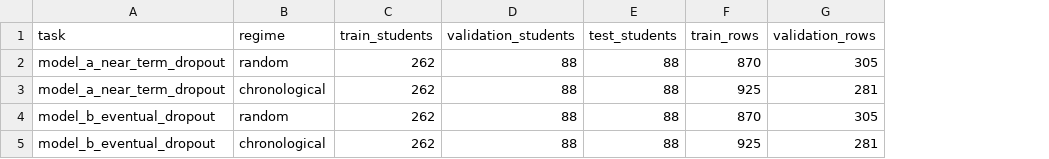
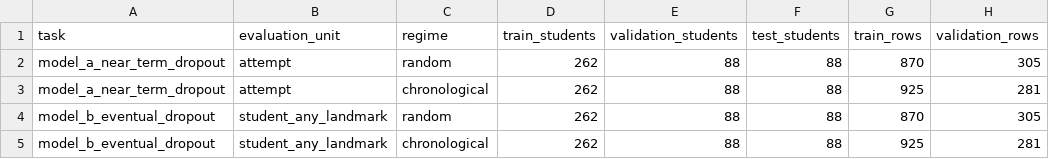
Before and after one commit to Abishek-Sebastian/student_success_assistant, a CSV file: outputs/metrics/temporal_student_split_report.csv, drawn as a sheet; only a part is shown; the diff names each change by its address in the sheet, - before the commit and + after, or states it on an @@ line.

Commit message:
Temporal updated student level metric for model B

```diff
--- a/outputs/metrics/temporal_student_split_report.csv
+++ b/outputs/metrics/temporal_student_split_report.csv
+column B (evaluation_unit), rows 2-5: attempt | attempt | student_any_landmark | student_any_landmark
```
Also changed, not shown: 3 other files.
